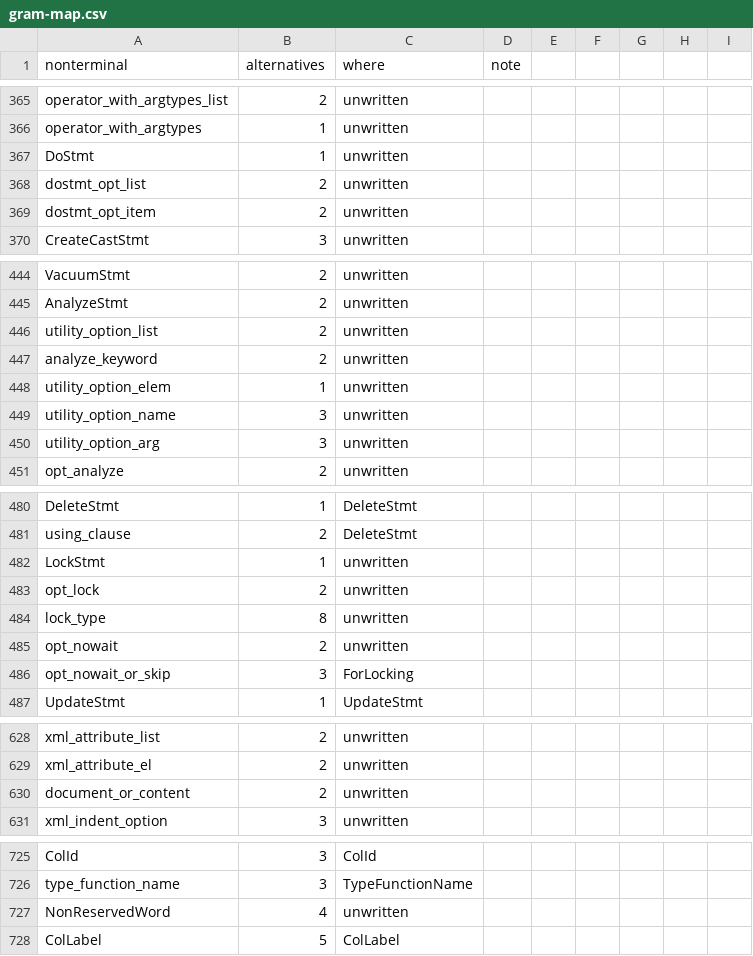
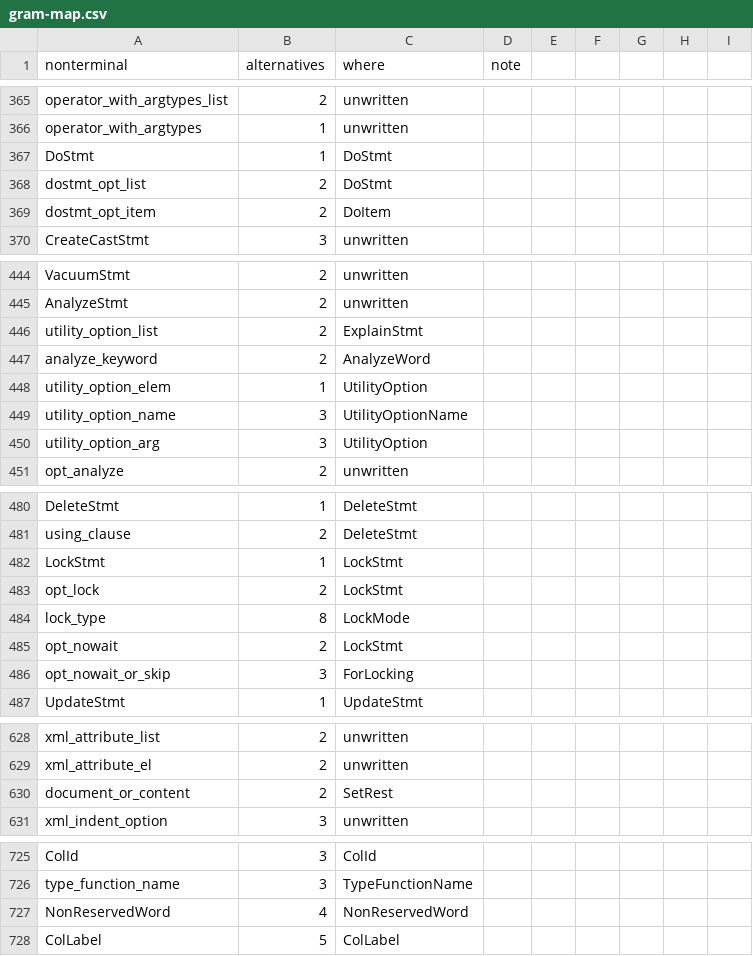
Before and after one commit to dotgram/dotgram, a CSV file: src/DotGram.Sql/PostgreSql/Specification/gram-map.csv, drawn as a sheet; only a part is shown, gaps mark what is left out; the diff covers the shown part only.

```diff
--- a/src/DotGram.Sql/PostgreSql/Specification/gram-map.csv
+++ b/src/DotGram.Sql/PostgreSql/Specification/gram-map.csv
@@ -366,5 +366,5 @@ operator_with_argtypes_list,2,unwritten,
 operator_with_argtypes,1,unwritten,
-DoStmt,1,unwritten,
-dostmt_opt_list,2,unwritten,
-dostmt_opt_item,2,unwritten,
+DoStmt,1,DoStmt,
+dostmt_opt_list,2,DoStmt,
+dostmt_opt_item,2,DoItem,
 CreateCastStmt,3,unwritten,
@@ -445,7 +445,7 @@ VacuumStmt,2,unwritten,
 AnalyzeStmt,2,unwritten,
-utility_option_list,2,unwritten,
-analyze_keyword,2,unwritten,
-utility_option_elem,1,unwritten,
-utility_option_name,3,unwritten,
-utility_option_arg,3,unwritten,
+utility_option_list,2,ExplainStmt,
+analyze_keyword,2,AnalyzeWord,
+utility_option_elem,1,UtilityOption,
+utility_option_name,3,UtilityOptionName,
+utility_option_arg,3,UtilityOption,
 opt_analyze,2,unwritten,
@@ -481,6 +481,6 @@ DeleteStmt,1,DeleteStmt,
 using_clause,2,DeleteStmt,
-LockStmt,1,unwritten,
-opt_lock,2,unwritten,
-lock_type,8,unwritten,
-opt_nowait,2,unwritten,
+LockStmt,1,LockStmt,
+opt_lock,2,LockStmt,
+lock_type,8,LockMode,
+opt_nowait,2,LockStmt,
 opt_nowait_or_skip,3,ForLocking,
@@ -629,3 +629,3 @@ xml_attribute_list,2,unwritten,
 xml_attribute_el,2,unwritten,
-document_or_content,2,unwritten,
+document_or_content,2,SetRest,
 xml_indent_option,3,unwritten,
@@ -726,3 +726,3 @@ ColId,3,ColId,
 type_function_name,3,TypeFunctionName,
-NonReservedWord,4,unwritten,
+NonReservedWord,4,NonReservedWord,
 ColLabel,5,ColLabel,
```
Also changed, not shown: 44 edited cells elsewhere in this file, 17 other files.
